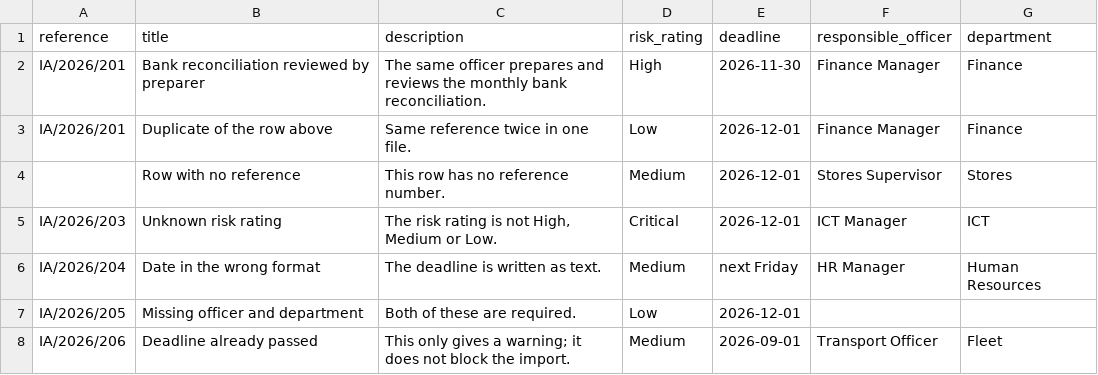
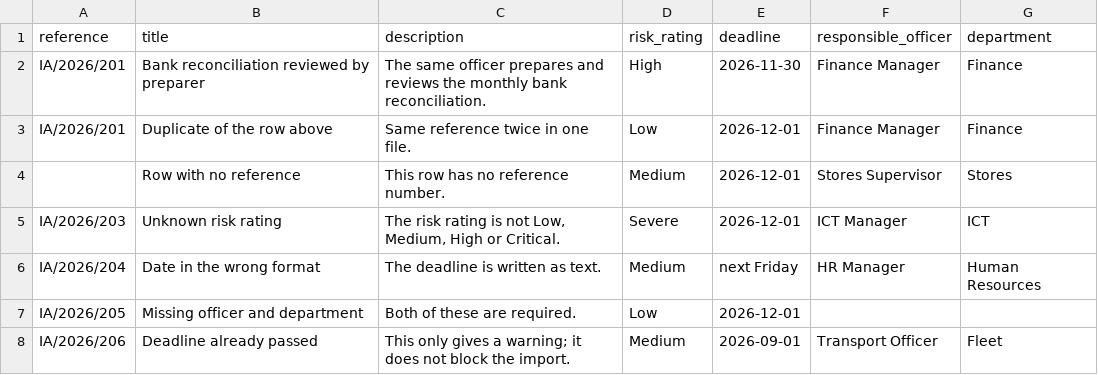
Before and after one commit to Ashelycole1/AUDITLOGS, a CSV file: samples/imports/sample-queries-with-errors.csv, drawn as a sheet.

Commit message:
updated the risk rating scale and added dark mode

```diff
--- a/samples/imports/sample-queries-with-errors.csv
+++ b/samples/imports/sample-queries-with-errors.csv
@@ -4,3 +4,3 @@ IA/2026/201,Duplicate of the row above,Same reference twice in one file.,Low,202
 ,Row with no reference,This row has no reference number.,Medium,2026-12-01,Stores Supervisor,Stores
-IA/2026/203,Unknown risk rating,"The risk rating is not High, Medium or Low.",Critical,2026-12-01,ICT Manager,ICT
+IA/2026/203,Unknown risk rating,"The risk rating is not Low, Medium, High or Critical.",Severe,2026-12-01,ICT Manager,ICT
 IA/2026/204,Date in the wrong format,The deadline is written as text.,Medium,next Friday,HR Manager,Human Resources
```
Also changed, not shown: samples/imports/sample-queries.csv, 26 other files.
